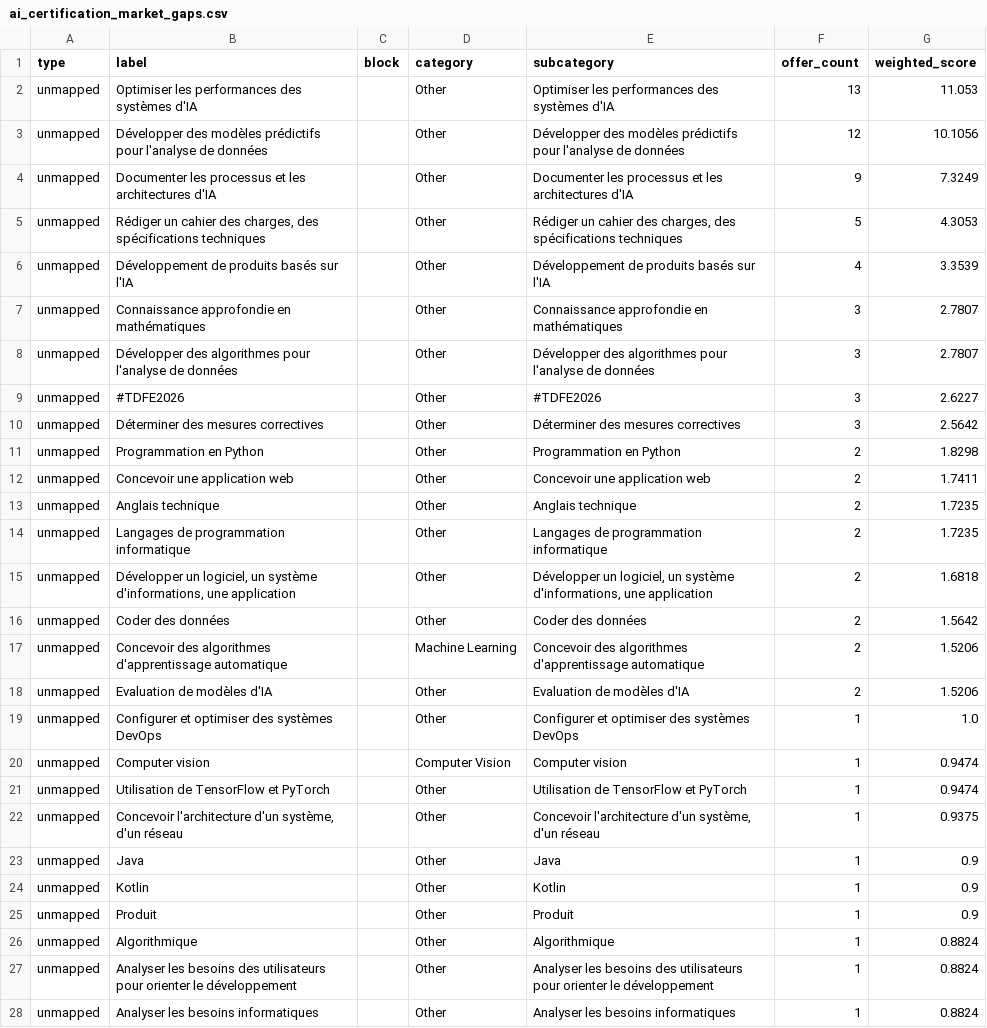
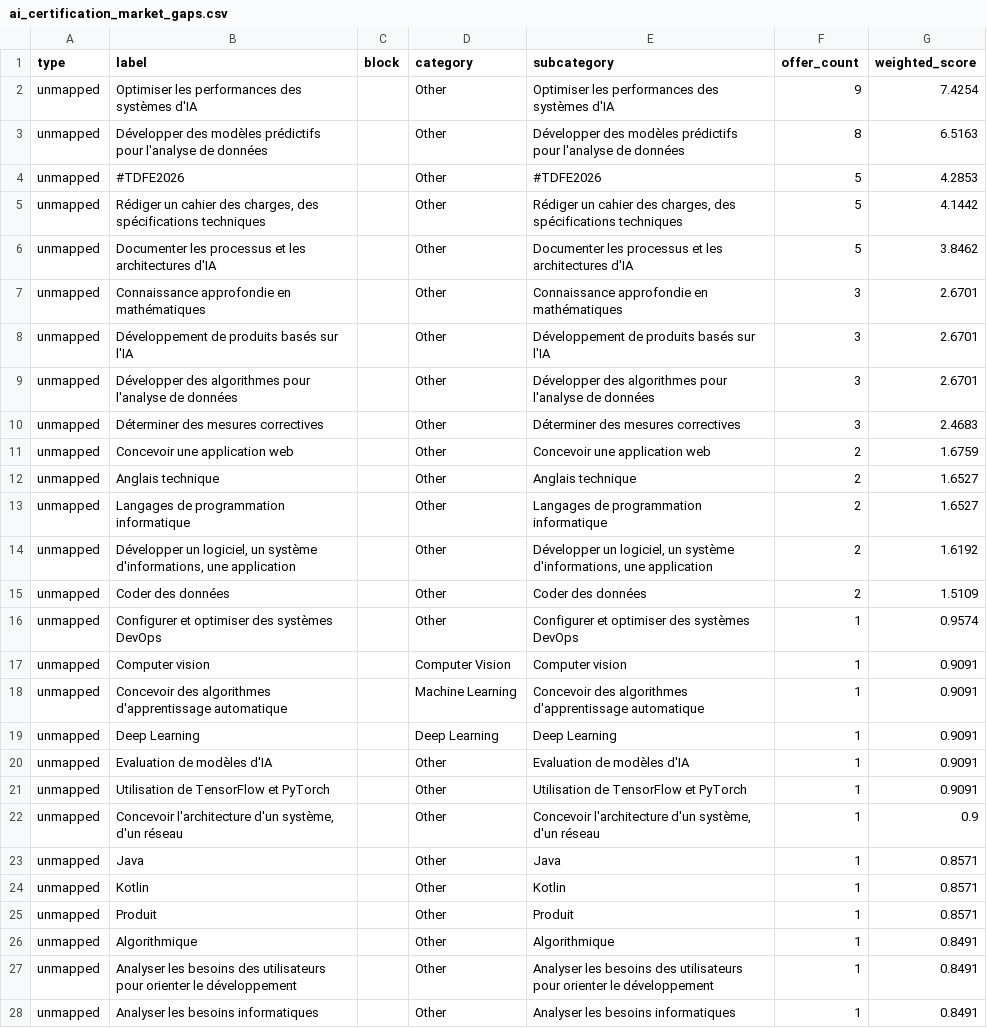
Before and after one commit to Antonlanghoff2/deepforma, a CSV file: data/reports/ai_certification_market/ai_certification_market_gaps.csv, drawn as a sheet; only a part is shown; the diff covers the shown part only.

```diff
--- a/data/reports/ai_certification_market/ai_certification_market_gaps.csv
+++ b/data/reports/ai_certification_market/ai_certification_market_gaps.csv
@@ -1,28 +1,28 @@
 type,label,block,category,subcategory,offer_count,weighted_score
-unmapped,Optimiser les performances des systèmes d'IA,,Other,Optimiser les performances des systèmes d'IA,13,11.053
-unmapped,Développer des modèles prédictifs pour l'analyse de données,,Other,Développer des modèles prédictifs pour l'analyse de données,12,10.1056
-unmapped,Documenter les processus et les architectures d'IA,,Other,Documenter les processus et les architectures d'IA,9,7.3249
-unmapped,"Rédiger un cahier des charges, des spécifications techniques",,Other,"Rédiger un cahier des charges, des spécifications techniques",5,4.3053
-unmapped,Développement de produits basés sur l'IA,,Other,Développement de produits basés sur l'IA,4,3.3539
-unmapped,Connaissance approfondie en mathématiques,,Other,Connaissance approfondie en mathématiques,3,2.7807
-unmapped,Développer des algorithmes pour l'analyse de données,,Other,Développer des algorithmes pour l'analyse de données,3,2.7807
-unmapped,#TDFE2026,,Other,#TDFE2026,3,2.6227
-unmapped,Déterminer des mesures correctives,,Other,Déterminer des mesures correctives,3,2.5642
-unmapped,Programmation en Python,,Other,Programmation en Python,2,1.8298
-unmapped,Concevoir une application web,,Other,Concevoir une application web,2,1.7411
-unmapped,Anglais technique,,Other,Anglais technique,2,1.7235
-unmapped,Langages de programmation informatique,,Other,Langages de programmation informatique,2,1.7235
-unmapped,"Développer un logiciel, un système d'informations, une application",,Other,"Développer un logiciel, un système d'informations, une application",2,1.6818
-unmapped,Coder des données,,Other,Coder des données,2,1.5642
-unmapped,Concevoir des algorithmes d'apprentissage automatique,,Machine Learning,Concevoir des algorithmes d'apprentissage automatique,2,1.5206
-unmapped,Evaluation de modèles d'IA,,Other,Evaluation de modèles d'IA,2,1.5206
-unmapped,Configurer et optimiser des systèmes DevOps,,Other,Configurer et optimiser des systèmes DevOps,1,1.0
-unmapped,Computer vision,,Computer Vision,Computer vision,1,0.9474
-unmapped,Utilisation de TensorFlow et PyTorch,,Other,Utilisation de TensorFlow et PyTorch,1,0.9474
-unmapped,"Concevoir l'architecture d'un système, d'un réseau",,Other,"Concevoir l'architecture d'un système, d'un réseau",1,0.9375
-unmapped,Java,,Other,Java,1,0.9
-unmapped,Kotlin,,Other,Kotlin,1,0.9
-unmapped,Produit,,Other,Produit,1,0.9
-unmapped,Algorithmique,,Other,Algorithmique,1,0.8824
-unmapped,Analyser les besoins des utilisateurs pour orienter le développement,,Other,Analyser les besoins des utilisateurs pour orienter le développement,1,0.8824
-unmapped,Analyser les besoins informatiques,,Other,Analyser les besoins informatiques,1,0.8824
+unmapped,Optimiser les performances des systèmes d'IA,,Other,Optimiser les performances des systèmes d'IA,9,7.4254
+unmapped,Développer des modèles prédictifs pour l'analyse de données,,Other,Développer des modèles prédictifs pour l'analyse de données,8,6.5163
+unmapped,#TDFE2026,,Other,#TDFE2026,5,4.2853
+unmapped,"Rédiger un cahier des charges, des spécifications techniques",,Other,"Rédiger un cahier des charges, des spécifications techniques",5,4.1442
+unmapped,Documenter les processus et les architectures d'IA,,Other,Documenter les processus et les architectures d'IA,5,3.8462
+unmapped,Connaissance approfondie en mathématiques,,Other,Connaissance approfondie en mathématiques,3,2.6701
+unmapped,Développement de produits basés sur l'IA,,Other,Développement de produits basés sur l'IA,3,2.6701
+unmapped,Développer des algorithmes pour l'analyse de données,,Other,Développer des algorithmes pour l'analyse de données,3,2.6701
+unmapped,Déterminer des mesures correctives,,Other,Déterminer des mesures correctives,3,2.4683
+unmapped,Concevoir une application web,,Other,Concevoir une application web,2,1.6759
+unmapped,Anglais technique,,Other,Anglais technique,2,1.6527
+unmapped,Langages de programmation informatique,,Other,Langages de programmation informatique,2,1.6527
+unmapped,"Développer un logiciel, un système d'informations, une application",,Other,"Développer un logiciel, un système d'informations, une application",2,1.6192
+unmapped,Coder des données,,Other,Coder des données,2,1.5109
+unmapped,Configurer et optimiser des systèmes DevOps,,Other,Configurer et optimiser des systèmes DevOps,1,0.9574
+unmapped,Computer vision,,Computer Vision,Computer vision,1,0.9091
+unmapped,Concevoir des algorithmes d'apprentissage automatique,,Machine Learning,Concevoir des algorithmes d'apprentissage automatique,1,0.9091
+unmapped,Deep Learning,,Deep Learning,Deep Learning,1,0.9091
+unmapped,Evaluation de modèles d'IA,,Other,Evaluation de modèles d'IA,1,0.9091
+unmapped,Utilisation de TensorFlow et PyTorch,,Other,Utilisation de TensorFlow et PyTorch,1,0.9091
+unmapped,"Concevoir l'architecture d'un système, d'un réseau",,Other,"Concevoir l'architecture d'un système, d'un réseau",1,0.9
+unmapped,Java,,Other,Java,1,0.8571
+unmapped,Kotlin,,Other,Kotlin,1,0.8571
+unmapped,Produit,,Other,Produit,1,0.8571
+unmapped,Algorithmique,,Other,Algorithmique,1,0.8491
+unmapped,Analyser les besoins des utilisateurs pour orienter le développement,,Other,Analyser les besoins des utilisateurs pour orienter le développement,1,0.8491
+unmapped,Analyser les besoins informatiques,,Other,Analyser les besoins informatiques,1,0.8491
```
Also changed, not shown: 10 removed rows and 35 edited cells elsewhere in this file, data/reports/ai_certification_market/ai_certification_market_validation.csv, 6 other files.
